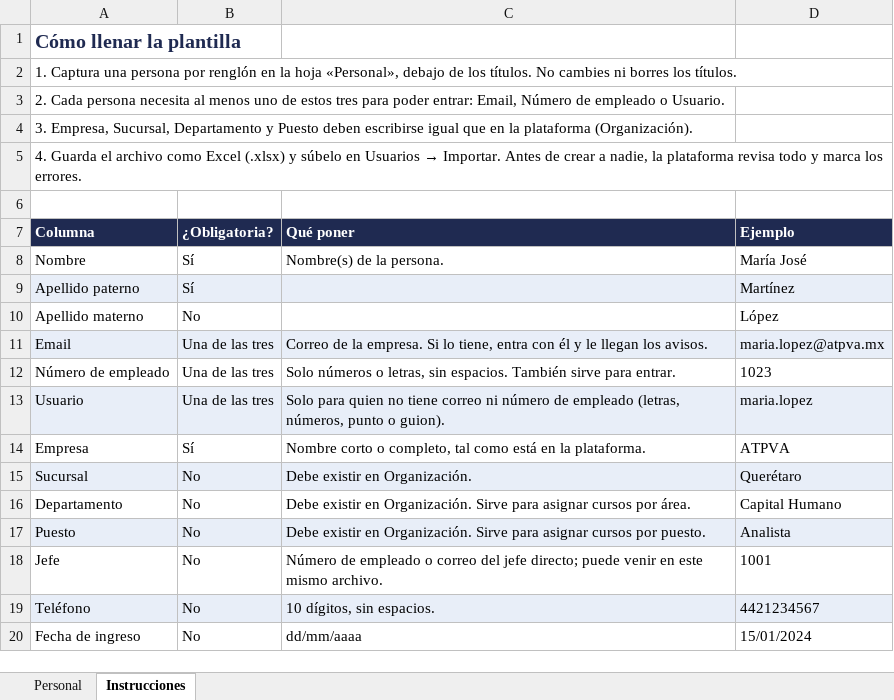
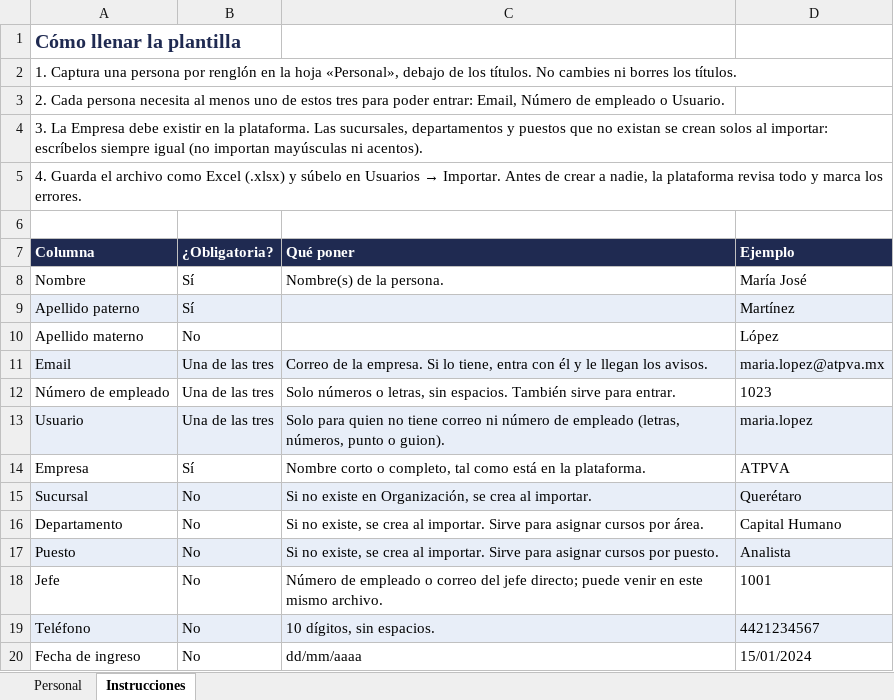
Before and after one commit to pablovilchiscamacho/lms-grupo-tmc, an Excel workbook: public/plantillas/usuarios.xlsx, sheet Instrucciones, drawn as a sheet; values as stored, in another font and other column widths than the file's, no borders; the diff names each change by its address in the sheet, - before the commit and + after, or states it on an @@ line.

```diff
--- a/public/plantillas/usuarios.xlsx (sheet Instrucciones)
+++ b/public/plantillas/usuarios.xlsx (sheet Instrucciones)
-A4 (Columna): 3. Empresa, Sucursal, Departamento y Puesto deben escribirse igual que en la plataforma (Organización).
+A4 (Columna): 3. La Empresa debe existir en la plataforma. Las sucursales, departamentos y puestos que no existan se crean solos al importar: escríbelos siempre igual (no importan mayúsculas ni acentos).
-C15 (Qué poner): Debe existir en Organización.
+C15 (Qué poner): Si no existe en Organización, se crea al importar.
-C16 (Qué poner): Debe existir en Organización. Sirve para…
+C16 (Qué poner): Si no existe, se crea al importar. Sirve para…
-C17 (Qué poner): Debe existir en Organización. Sirve para…
+C17 (Qué poner): Si no existe, se crea al importar. Sirve para…
```
Also changed, not shown: 7 other files.
